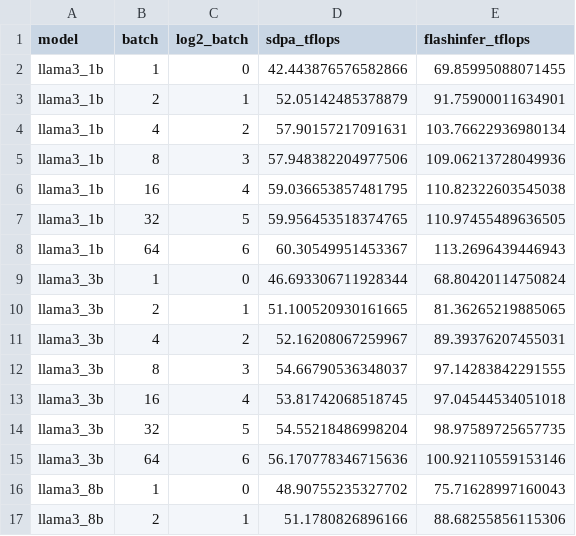
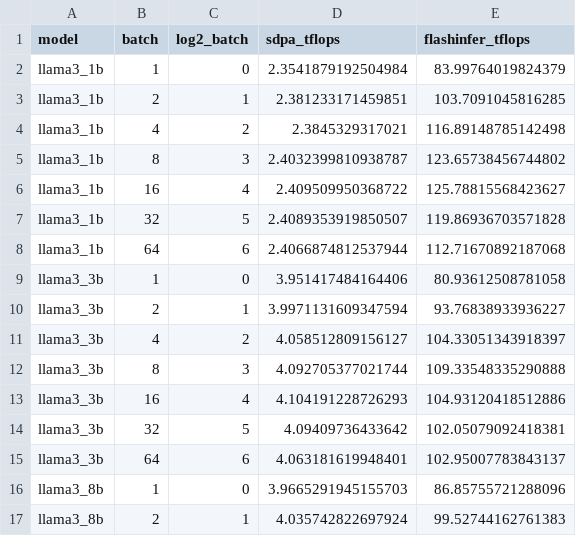
Before and after one commit to AndyUB/cse554-wi26, a CSV file: assignment3/Section2/results/prefill_vs_batch.csv, drawn as a sheet; only a part is shown; the diff covers the shown part only.

```diff
--- a/assignment3/Section2/results/prefill_vs_batch.csv
+++ b/assignment3/Section2/results/prefill_vs_batch.csv
@@ -1,17 +1,17 @@
 model,batch,log2_batch,sdpa_tflops,flashinfer_tflops
-llama3_1b,1,0,42.443876576582866,69.85995088071455
-llama3_1b,2,1,52.05142485378879,91.75900011634901
-llama3_1b,4,2,57.90157217091631,103.76622936980134
-llama3_1b,8,3,57.948382204977506,109.06213728049936
-llama3_1b,16,4,59.036653857481795,110.82322603545038
-llama3_1b,32,5,59.956453518374765,110.97455489636505
-llama3_1b,64,6,60.30549951453367,113.2696439446943
-llama3_3b,1,0,46.693306711928344,68.80420114750824
-llama3_3b,2,1,51.100520930161665,81.36265219885065
-llama3_3b,4,2,52.16208067259967,89.39376207455031
-llama3_3b,8,3,54.66790536348037,97.14283842291555
-llama3_3b,16,4,53.81742068518745,97.04544534051018
-llama3_3b,32,5,54.55218486998204,98.97589725657735
-llama3_3b,64,6,56.170778346715636,100.92110559153146
-llama3_8b,1,0,48.90755235327702,75.71628997160043
-llama3_8b,2,1,51.1780826896166,88.68255856115306
+llama3_1b,1,0,2.3541879192504984,83.99764019824379
+llama3_1b,2,1,2.381233171459851,103.7091045816285
+llama3_1b,4,2,2.3845329317021,116.89148785142498
+llama3_1b,8,3,2.4032399810938787,123.65738456744802
+llama3_1b,16,4,2.409509950368722,125.78815568423627
+llama3_1b,32,5,2.4089353919850507,119.86936703571828
+llama3_1b,64,6,2.4066874812537944,112.71670892187068
+llama3_3b,1,0,3.951417484164406,80.93612508781058
+llama3_3b,2,1,3.9971131609347594,93.76838933936227
+llama3_3b,4,2,4.058512809156127,104.33051343918397
+llama3_3b,8,3,4.092705377021744,109.33548335290888
+llama3_3b,16,4,4.104191228726293,104.93120418512886
+llama3_3b,32,5,4.09409736433642,102.05079092418381
+llama3_3b,64,6,4.063181619948401,102.95007783843137
+llama3_8b,1,0,3.9665291945155703,86.85755721288096
+llama3_8b,2,1,4.035742822697924,99.52744162761383
```
Also changed, not shown: 10 edited cells elsewhere in this file, assignment3/Section2/results/decode_vs_batch.csv, assignment3/Section2/results/decode_vs_c.csv, 8 other files.
